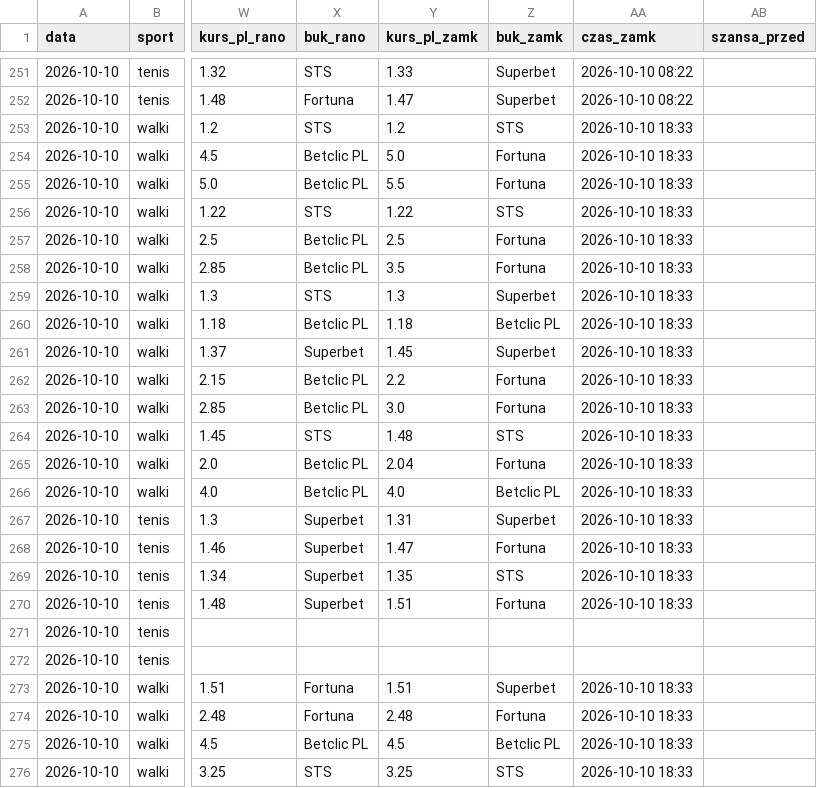
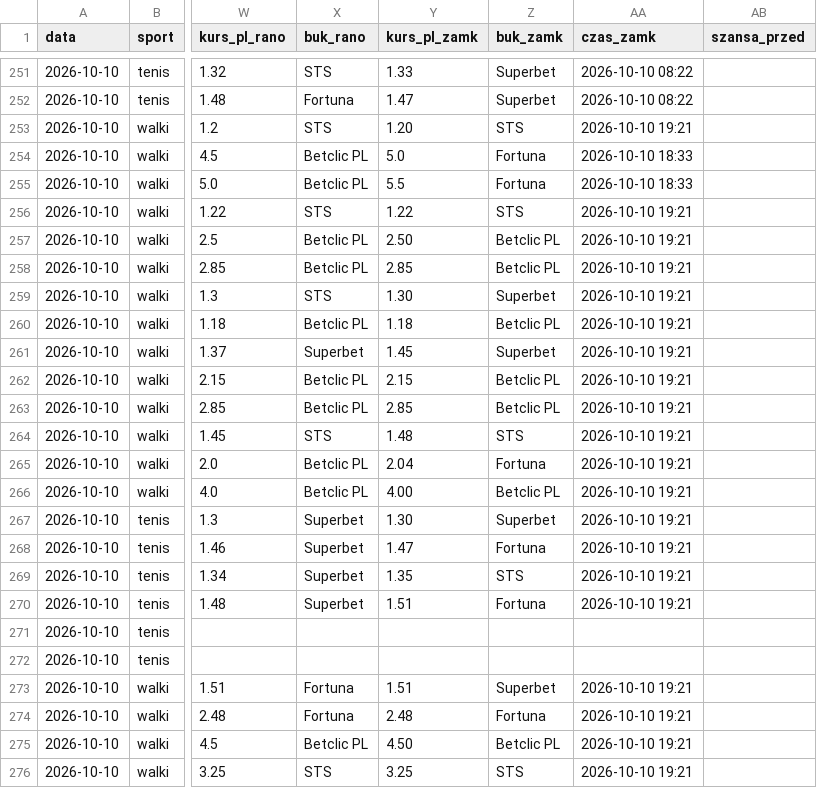
Before and after one commit to lewym90/typer, a CSV file: docs/data/typy_inne.csv, drawn as a sheet; only a part is shown, gaps mark what is left out; the diff names each change by its address in the sheet, - before the commit and + after, or states it on an @@ line.

Commit message:
Typy 2026-10-10 17:21

```diff
--- a/docs/data/typy_inne.csv
+++ b/docs/data/typy_inne.csv
-Y253 (kurs_pl_zamk): 1.2
+Y253 (kurs_pl_zamk): 1.20
-AA253 (czas_zamk): 2026-10-10 18:33
+AA253 (czas_zamk): 2026-10-10 19:21
-AA256:AA270 (czas_zamk): 2026-10-10 18:33
+AA256:AA270 (czas_zamk): 2026-10-10 19:21
-Y257 (kurs_pl_zamk): 2.5
+Y257 (kurs_pl_zamk): 2.50
-Z257:Z258 (buk_zamk): Fortuna
+Z257:Z258 (buk_zamk): Betclic PL
-Y258 (kurs_pl_zamk): 3.5
+Y258 (kurs_pl_zamk): 2.85
-Y259 (kurs_pl_zamk): 1.3
+Y259 (kurs_pl_zamk): 1.30
-Y262 (kurs_pl_zamk): 2.2
+Y262 (kurs_pl_zamk): 2.15
-Z262:Z263 (buk_zamk): Fortuna
+Z262:Z263 (buk_zamk): Betclic PL
-Y263 (kurs_pl_zamk): 3.0
+Y263 (kurs_pl_zamk): 2.85
-Y266 (kurs_pl_zamk): 4.0
+Y266 (kurs_pl_zamk): 4.00
-Y267 (kurs_pl_zamk): 1.31
+Y267 (kurs_pl_zamk): 1.30
-AA273:AA276 (czas_zamk): 2026-10-10 18:33
+AA273:AA276 (czas_zamk): 2026-10-10 19:21
-Y275 (kurs_pl_zamk): 4.5
+Y275 (kurs_pl_zamk): 4.50
```
Also changed, not shown: docs/data/typy_pewne.csv, docs/data/typy_value.csv, 7 other files.
